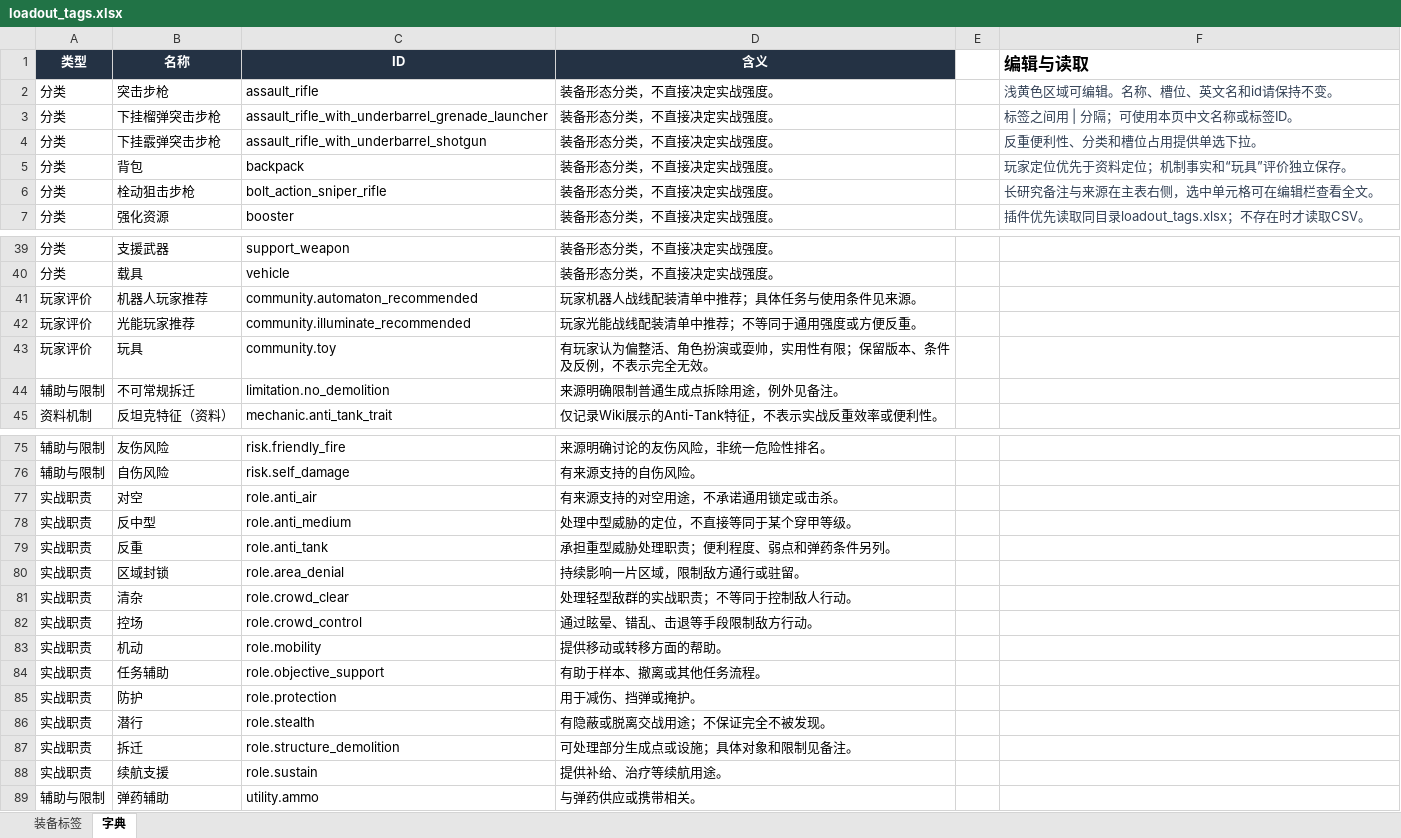
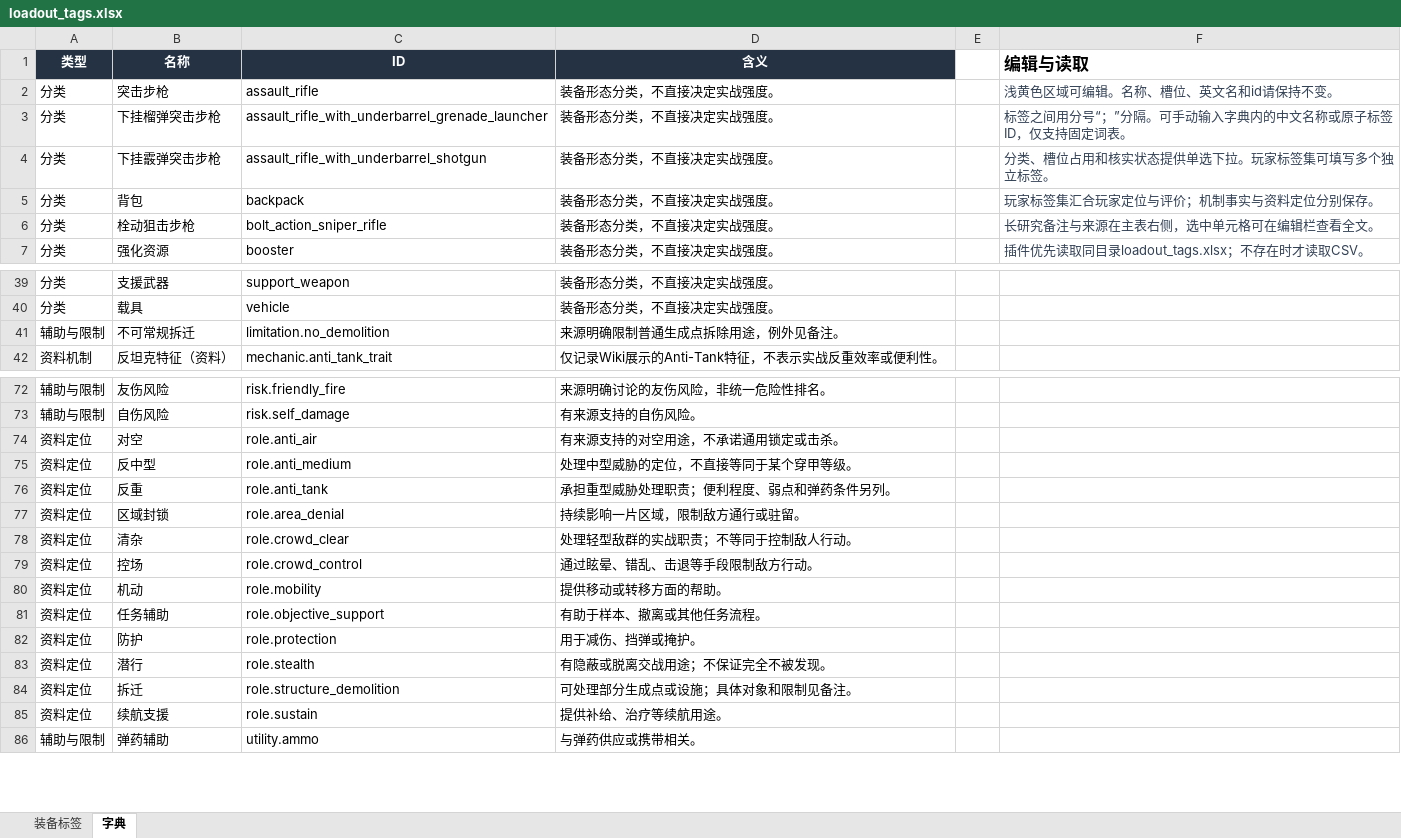
Before and after one commit to TouristH/Helldivers2DemocracyChooses, an Excel workbook: loadout_tags.xlsx, sheet 字典, drawn as a sheet; only a part is shown, gaps mark what is left out; values as stored, in another font and other column widths than the file's, no borders; table styles not drawn; removed rows and columns are numbered as before the commit, all else as after; the diff covers the shown part only; the diff names each change by its address in the sheet, - before the commit and + after, or states it on an @@ line.

```diff
--- a/loadout_tags.xlsx (sheet 字典)
+++ b/loadout_tags.xlsx (sheet 字典)
-F3 (编辑与读取): 标签之间用 | 分隔；可使用本页中文名称或标签ID。
+F3 (编辑与读取): 标签之间用分号“；”分隔。可手动输入字典内的中文名称或原子标签ID，仅支持固定词表。
-F4 (编辑与读取): 反重便利性、分类和槽位占用提供单选下拉。
+F4 (编辑与读取): 分类、槽位占用和核实状态提供单选下拉。玩家标签集可填写多个独立标签。
-F5 (编辑与读取): 玩家定位优先于资料定位；机制事实和“玩具”评价独立保存。
+F5 (编辑与读取): 玩家标签集汇合玩家定位与评价；机制事实与资料定位分别保存。
-row 41: 玩家评价 | 机器人玩家推荐 | community.automaton_recommended | 玩家机器人战线配装清单中推荐；具体任务与使用条件见来源。
-row 42: 玩家评价 | 光能玩家推荐 | community.illuminate_recommended | 玩家光能战线配装清单中推荐；不等同于通用强度或方便反重。
-row 43: 玩家评价 | 玩具 | community.toy | 有玩家认为偏整活、角色扮演或耍帅，实用性有限；保留版本、条件及反例，不表示完全无效。
-A74:A85 (类型): 实战职责
+A74:A85 (类型): 资料定位
```
Also changed, not shown: 25 added rows elsewhere in this sheet, sheet 装备标签, 10 other files.
